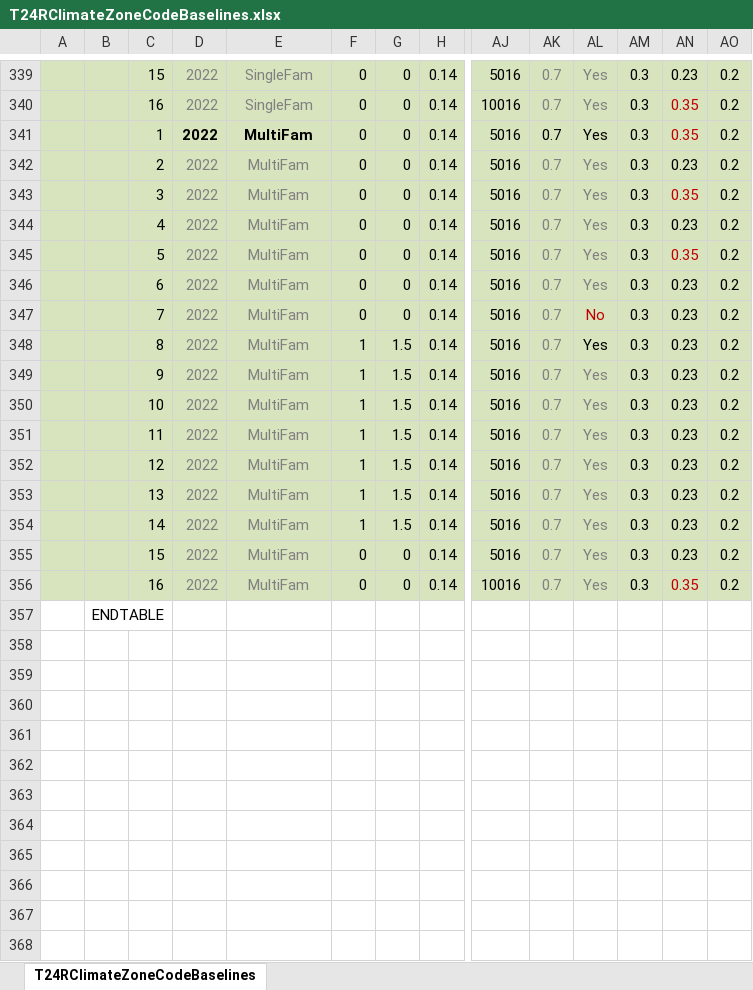
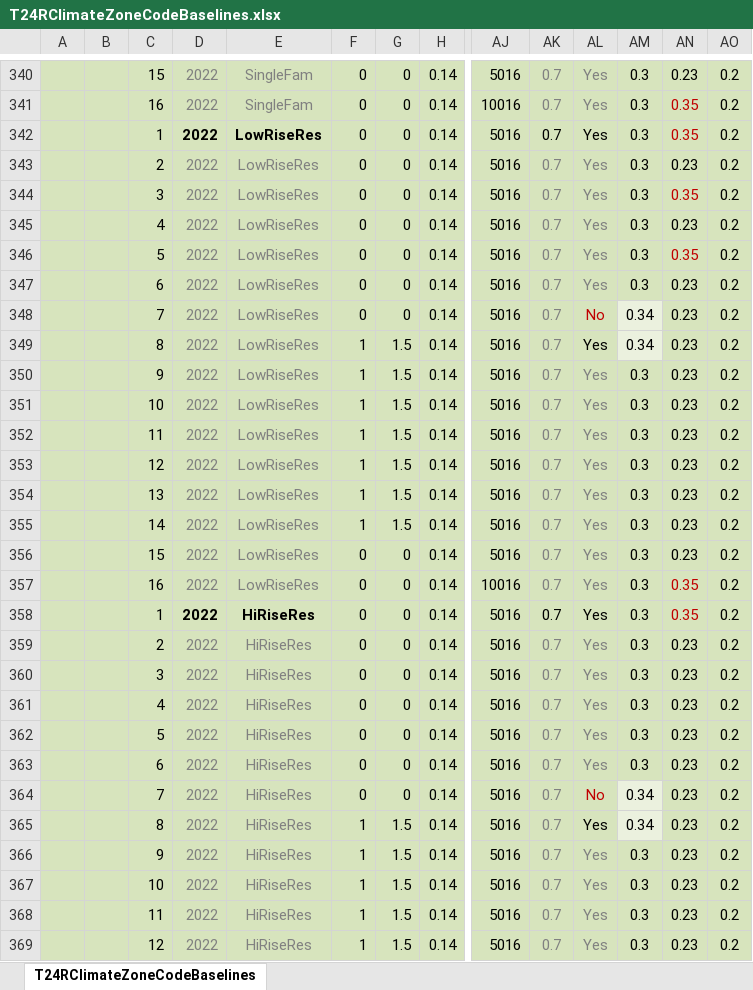
Before and after one commit to joesinger12/sync-svn-to-git, an Excel workbook: RulesetDev/Rulesets/shared/T24RClimateZoneCodeBaselines.xlsx, sheet T24RClimateZoneCodeBaselines, drawn as a sheet; only a part is shown, gaps mark what is left out; the shorter side is filled out with more unchanged rows; values as stored, in another font and other column widths than the file's, no borders; addresses are those after the commit; rows hold the shown columns only; the diff covers the shown part only; the diff names each change by its address in the sheet, - before the commit and + after, or states it on an @@ line.

```diff
--- a/RulesetDev/Rulesets/shared/T24RClimateZoneCodeBaselines.xlsx (sheet T24RClimateZoneCodeBaselines)
+++ b/RulesetDev/Rulesets/shared/T24RClimateZoneCodeBaselines.xlsx (sheet T24RClimateZoneCodeBaselines)
-E342:E357: MultiFam
+E342:E357: LowRiseRes
-AM348:AM349: 0.3
+AM348:AM349: 0.34
-AM348:AM349 fill: #D7E4BD
+AM348:AM349 fill: #EBF1DE
+row 358:  |  | 1 | 2022 | HiRiseRes | 0 | 0 | 0.14 | 5016 | 0.7 | Yes | 0.3 | 0.35 | 0.2
+row 359:  |  | 2 | 2022 | HiRiseRes | 0 | 0 | 0.14 | 5016 | 0.7 | Yes | 0.3 | 0.23 | 0.2
+row 360:  |  | 3 | 2022 | HiRiseRes | 0 | 0 | 0.14 | 5016 | 0.7 | Yes | 0.3 | 0.23 | 0.2
+row 361:  |  | 4 | 2022 | HiRiseRes | 0 | 0 | 0.14 | 5016 | 0.7 | Yes | 0.3 | 0.23 | 0.2
+row 362:  |  | 5 | 2022 | HiRiseRes | 0 | 0 | 0.14 | 5016 | 0.7 | Yes | 0.3 | 0.23 | 0.2
+row 363:  |  | 6 | 2022 | HiRiseRes | 0 | 0 | 0.14 | 5016 | 0.7 | Yes | 0.3 | 0.23 | 0.2
+row 364:  |  | 7 | 2022 | HiRiseRes | 0 | 0 | 0.14 | 5016 | 0.7 | No | 0.34 | 0.23 | 0.2
+row 365:  |  | 8 | 2022 | HiRiseRes | 1 | 1.5 | 0.14 | 5016 | 0.7 | Yes | 0.34 | 0.23 | 0.2
+row 366:  |  | 9 | 2022 | HiRiseRes | 1 | 1.5 | 0.14 | 5016 | 0.7 | Yes | 0.3 | 0.23 | 0.2
+row 367:  |  | 10 | 2022 | HiRiseRes | 1 | 1.5 | 0.14 | 5016 | 0.7 | Yes | 0.3 | 0.23 | 0.2
+row 368:  |  | 11 | 2022 | HiRiseRes | 1 | 1.5 | 0.14 | 5016 | 0.7 | Yes | 0.3 | 0.23 | 0.2
+row 369:  |  | 12 | 2022 | HiRiseRes | 1 | 1.5 | 0.14 | 5016 | 0.7 | Yes | 0.3 | 0.23 | 0.2
```
Also changed, not shown: 5 added rows and 1 edited cell elsewhere in this sheet, formulas that keep their value, RulesetDev/Rulesets/shared/T24RCustomStdDesign.xlsx, 15 other files.
